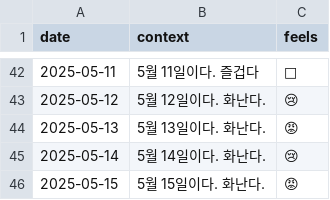
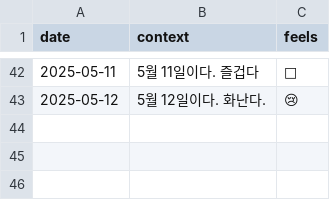
Before and after one commit to goodgreat1/emotional_diary, a CSV file: diary.csv, drawn as a sheet; only a part is shown, gaps mark what is left out.

Commit message:
Update diary.csv

```diff
--- a/diary.csv
+++ b/diary.csv
@@ -43,4 +43 @@ date,context,feels
 2025-05-12,5월 12일이다. 화난다.,😢
-2025-05-13,5월 13일이다. 화난다.,😡
-2025-05-14,5월 14일이다. 화난다.,😢
-2025-05-15,5월 15일이다. 화난다.,😡
```
